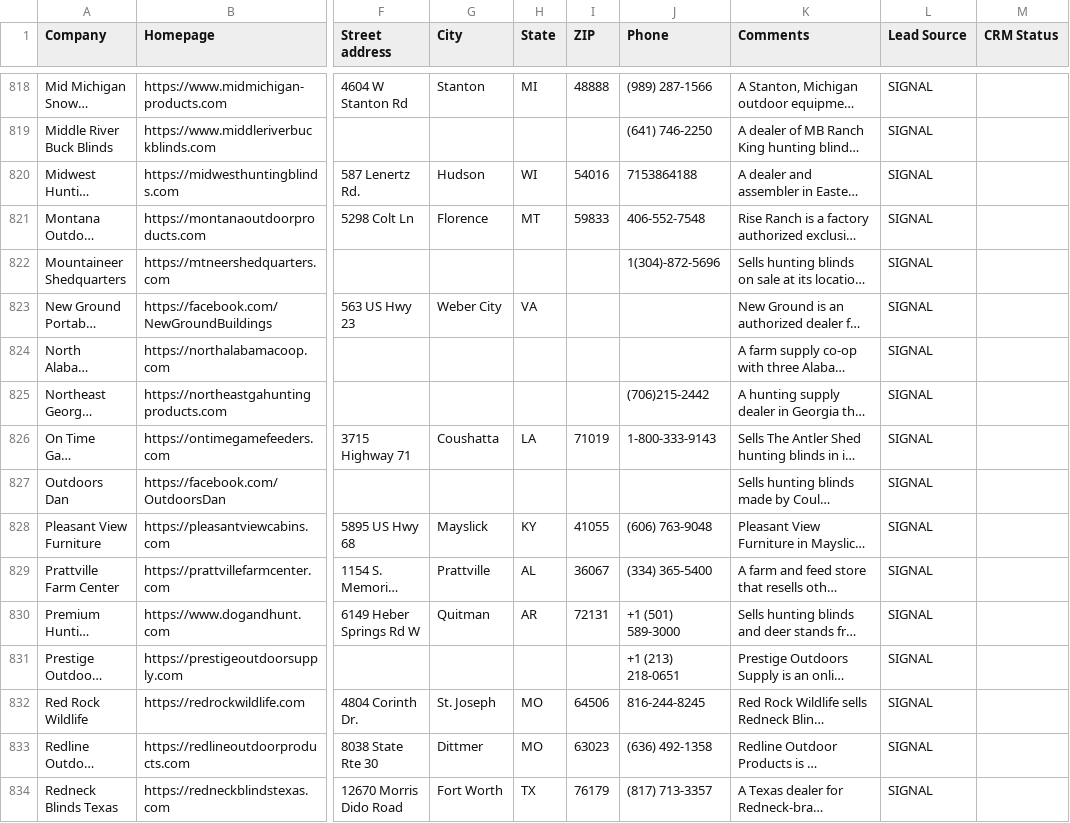
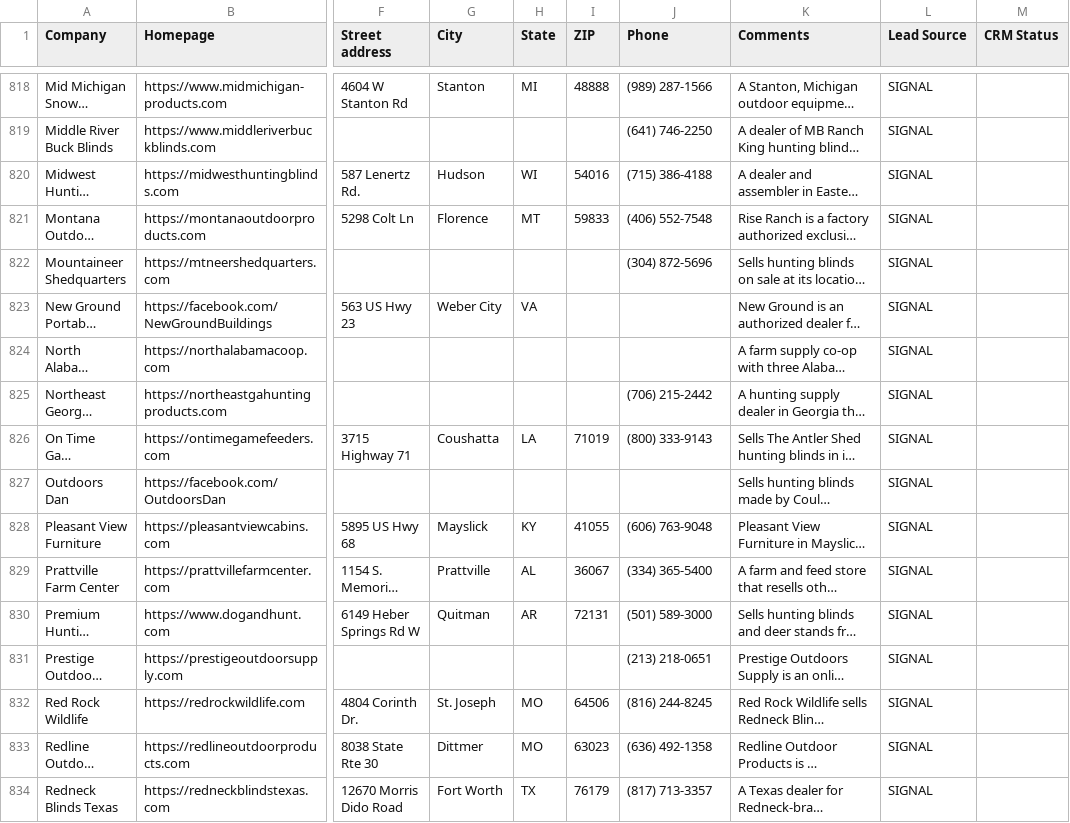
Before and after one commit to wintech-inc/oep.signal.core, a CSV file: exports/crm_pac_hunting_blinds.csv, drawn as a sheet; only a part is shown, gaps mark what is left out; long unchanged cells end in …; the diff covers the shown part only; the diff names each change by its address in the sheet, - before the commit and + after, or states it on an @@ line.

```diff
--- a/exports/crm_pac_hunting_blinds.csv
+++ b/exports/crm_pac_hunting_blinds.csv
-J820 (Phone): 7153864188
+J820 (Phone): (715) 386-4188
-J821 (Phone): 406-552-7548
+J821 (Phone): (406) 552-7548
-J822 (Phone): 1(304)-872-5696
+J822 (Phone): (304) 872-5696
-J825 (Phone): (706)215-2442
+J825 (Phone): (706) 215-2442
-J826 (Phone): 1-800-333-9143
+J826 (Phone): (800) 333-9143
-J830 (Phone): +1 (501) 589-3000
+J830 (Phone): (501) 589-3000
-J831 (Phone): +1 (213) 218-0651
+J831 (Phone): (213) 218-0651
-J832 (Phone): 816-244-8245
+J832 (Phone): (816) 244-8245
```
Also changed, not shown: 92 edited cells elsewhere in this file, eval/review_contacts_pac_hunting_blinds.csv, eval/review_contacts_pac_poultry_houses.csv, 5 other files.
